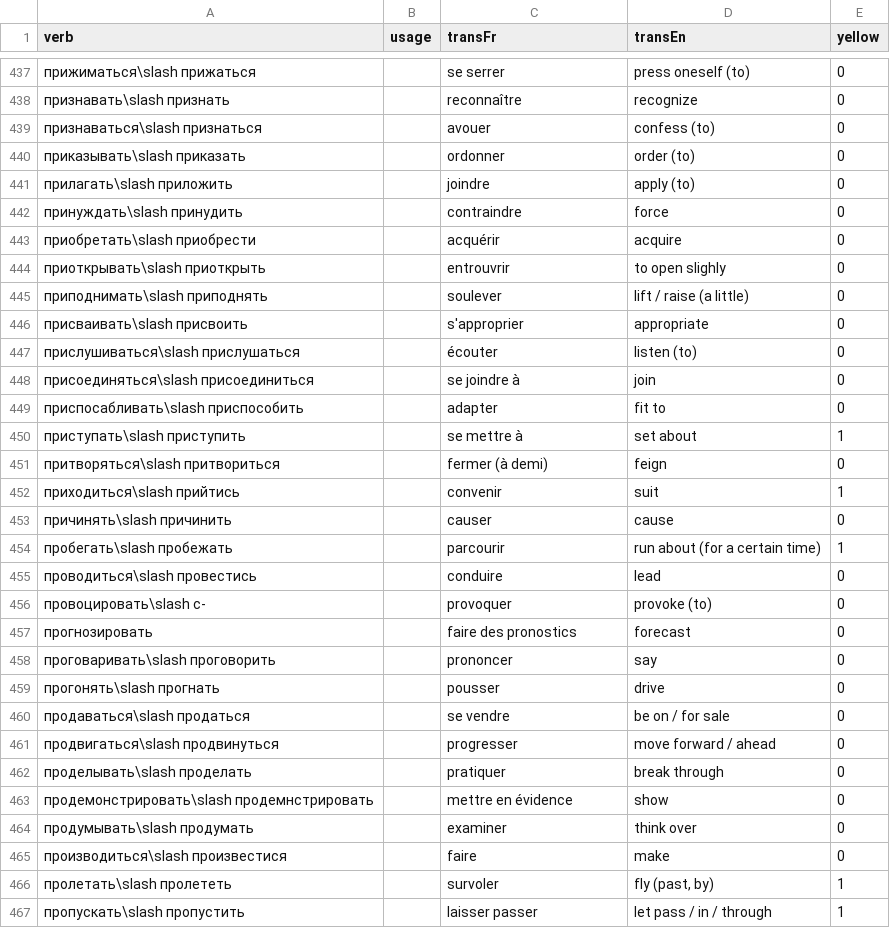
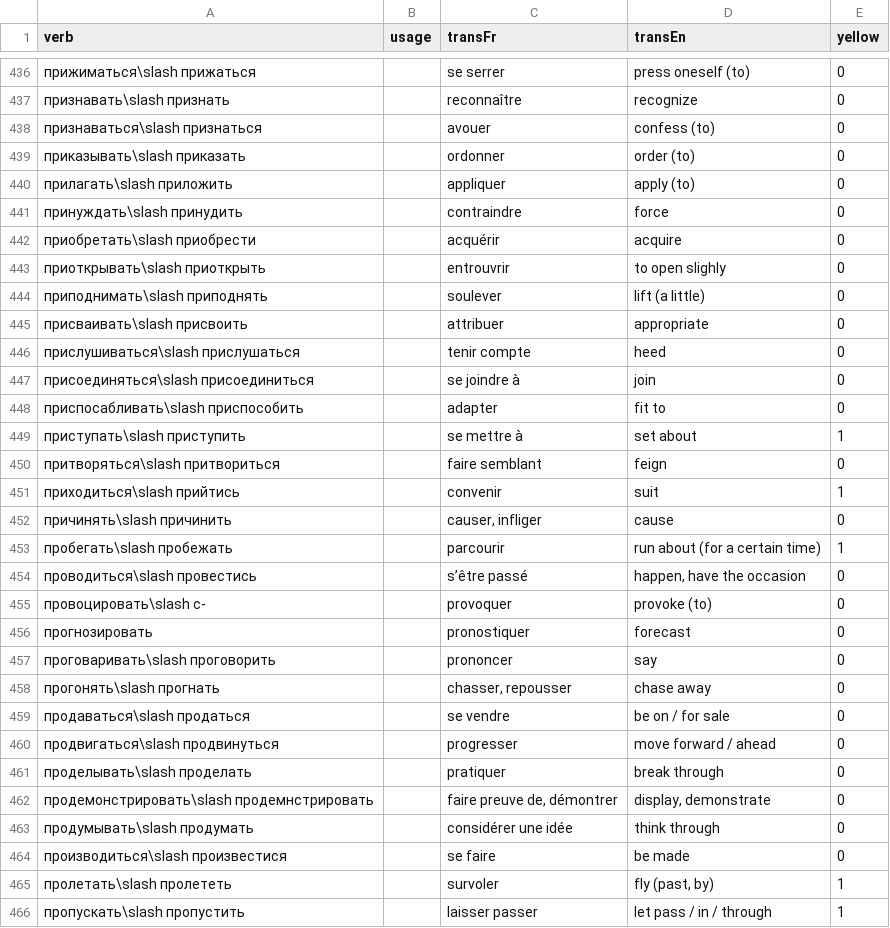
Before and after one commit to StorkST/RussianVerbsReferenceGuide, a CSV file: build/cefr/intermediate-abc_order.csv, drawn as a sheet; only a part is shown, gaps mark what is left out; the diff covers the shown part only.

Commit message:
RussianVerbsClassification.csv: update trans inter FR

```diff
--- a/build/cefr/intermediate-abc_order.csv
+++ b/build/cefr/intermediate-abc_order.csv
@@ -440,3 +439,3 @@ verb;usage;transFr;transEn;yellow
 приказывать\slash приказать;;ordonner;order (to);0
-прилагать\slash приложить;;joindre;apply (to);0
+прилагать\slash приложить;;appliquer;apply (to);0
 принуждать\slash принудить;;contraindre;force;0
@@ -444,5 +443,5 @@ verb;usage;transFr;transEn;yellow
 приоткрывать\slash приоткрыть;;entrouvrir;to open slighly;0
-приподнимать\slash приподнять;;soulever;lift / raise (a little);0
-присваивать\slash присвоить;;s'approprier;appropriate;0
-прислушиваться\slash прислушаться;;écouter;listen (to);0
+приподнимать\slash приподнять;;soulever;lift (a little);0
+присваивать\slash присвоить;;attribuer;appropriate;0
+прислушиваться\slash прислушаться;;tenir compte;heed;0
 присоединяться\slash присоединиться;;se joindre à;join;0
@@ -450,11 +449,11 @@ verb;usage;transFr;transEn;yellow
 приступать\slash приступить;;se mettre à;set about;1
-притворяться\slash притвориться;;fermer (à demi);feign;0
+притворяться\slash притвориться;;faire semblant;feign;0
 приходиться\slash прийтись;;convenir;suit;1
-причинять\slash причинить;;causer;cause;0
+причинять\slash причинить;;causer, infliger;cause;0
 пробегать\slash пробежать;;parcourir;run about (for a certain time);1
-проводиться\slash провестись;;conduire;lead;0
+проводиться\slash провестись;;s’être passé;happen, have the occasion;0
 провоцировать\slash с-;;provoquer;provoke (to);0
-прогнозировать;;faire des pronostics;forecast;0
+прогнозировать;;pronostiquer;forecast;0
 проговаривать\slash проговорить;;prononcer;say;0
-прогонять\slash прогнать;;pousser;drive;0
+прогонять\slash прогнать;;chasser, repousser;chase away;0
 продаваться\slash продаться;;se vendre;be on / for sale;0
@@ -462,5 +461,5 @@ verb;usage;transFr;transEn;yellow
 проделывать\slash проделать;;pratiquer;break through;0
-продемонстрировать\slash продемнстрировать;;mettre en évidence;show;0
-продумывать\slash продумать;;examiner;think over;0
-производиться\slash произвестися;;faire;make;0
+продемонстрировать\slash продемнстрировать;;faire preuve de, démontrer;display, demonstrate;0
+продумывать\slash продумать;;considérer une idée;think through;0
+производиться\slash произвестися;;se faire;be made;0
 пролетать\slash пролететь;;survoler;fly (past, by);1
```
Also changed, not shown: 7 added rows, 7 removed rows and 73 edited cells elsewhere in this file, build/cefr/intermediate-freq_n_proximity_order.csv, build/cefr/intermediate-freq_order.csv, 37 other files.
